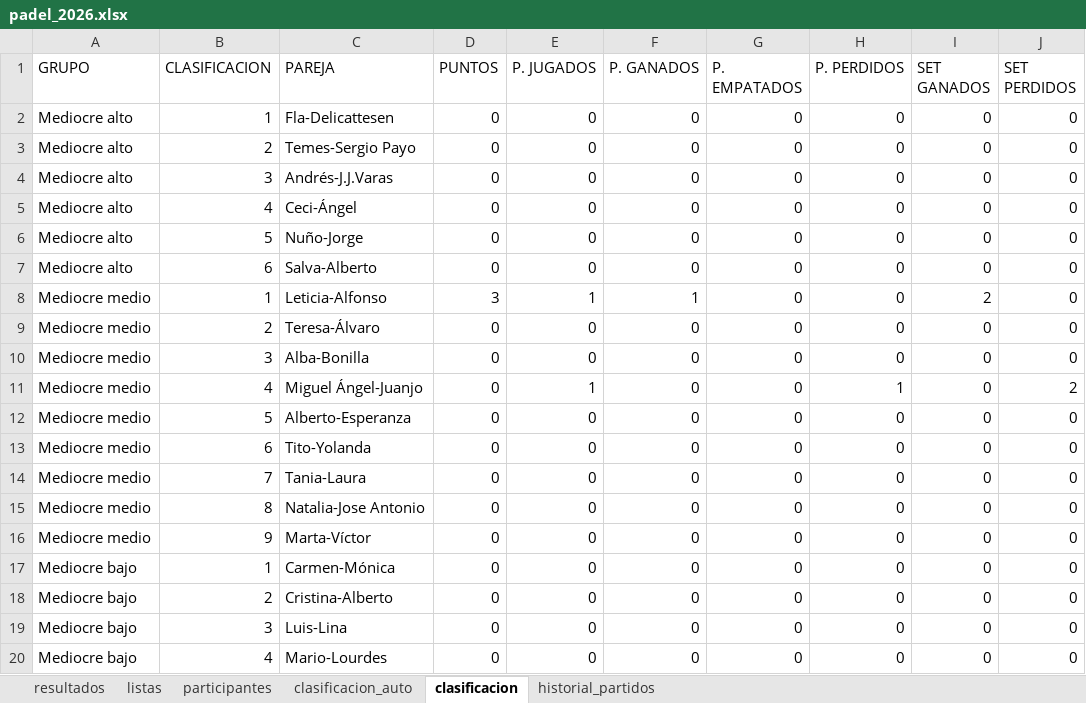
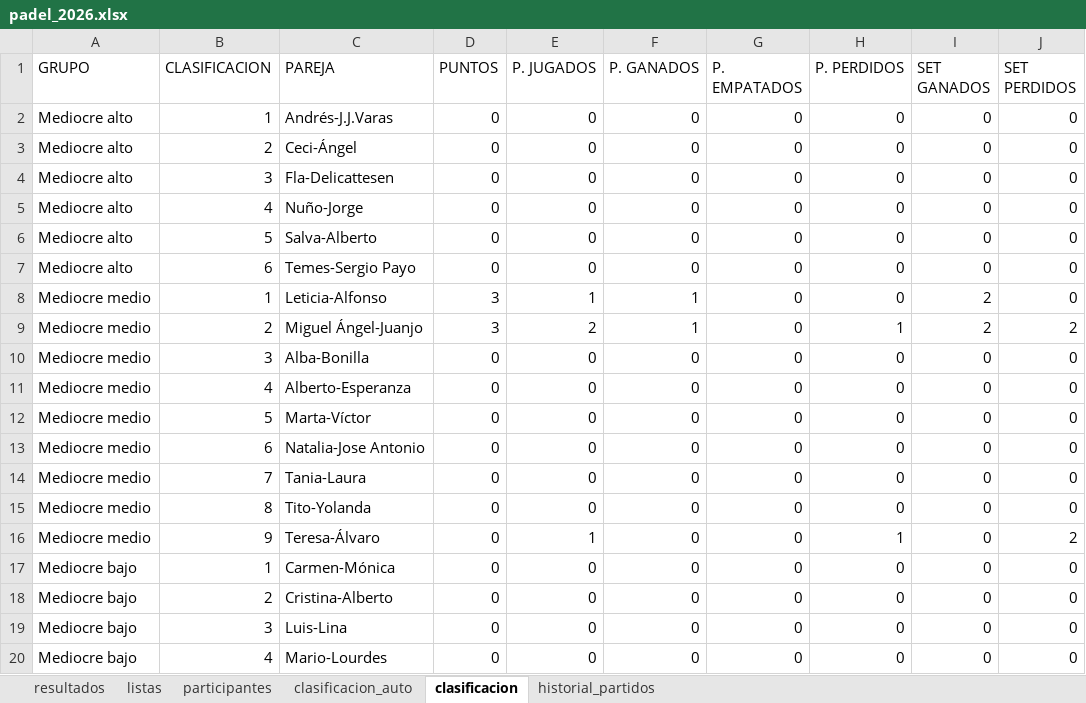
Before and after one commit to lcalle268/campeonato-padel-2026-2027, an Excel workbook: padel_2026.xlsx, sheet clasificacion, drawn as a sheet; values as stored, in another font and other column widths than the file's, no borders; removed rows and columns are numbered as before the commit, all else as after; the diff names each change by its address in the sheet, - before the commit and + after, or states it on an @@ line.

```diff
--- a/padel_2026.xlsx (sheet clasificacion)
+++ b/padel_2026.xlsx (sheet clasificacion)
-row 2: Mediocre alto | 1 | Fla-Delicattesen | 0 | 0 | 0 | 0 | 0 | 0 | 0
-row 3: Mediocre alto | 2 | Temes-Sergio Payo | 0 | 0 | 0 | 0 | 0 | 0 | 0
-B2 (CLASIFICACION): 3
+B2 (CLASIFICACION): 1
-B3 (CLASIFICACION): 4
+B3 (CLASIFICACION): 2
+row 4: Mediocre alto | 3 | Fla-Delicattesen | 0 | 0 | 0 | 0 | 0 | 0 | 0
-B5 (CLASIFICACION): 5
+B5 (CLASIFICACION): 4
-B6 (CLASIFICACION): 6
+B6 (CLASIFICACION): 5
+row 7: Mediocre alto | 6 | Temes-Sergio Payo | 0 | 0 | 0 | 0 | 0 | 0 | 0
-row 9: Mediocre medio | 2 | Teresa-Álvaro | 0 | 0 | 0 | 0 | 0 | 0 | 0
+row 9: Mediocre medio | 2 | Miguel Ángel-Juanjo | 3 | 2 | 1 | 0 | 1 | 2 | 2
-row 11: Mediocre medio | 4 | Miguel Ángel-Juanjo | 0 | 1 | 0 | 0 | 1 | 0 | 2
-B11 (CLASIFICACION): 5
+B11 (CLASIFICACION): 4
+row 12: Mediocre medio | 5 | Marta-Víctor | 0 | 0 | 0 | 0 | 0 | 0 | 0
-C13 (PAREJA): Tito-Yolanda
+C13 (PAREJA): Natalia-Jose Antonio
-C15 (PAREJA): Natalia-Jose Antonio
+C15 (PAREJA): Tito-Yolanda
-C16 (PAREJA): Marta-Víctor
+C16 (PAREJA): Teresa-Álvaro
-E16 (P. JUGADOS): 0
+E16 (P. JUGADOS): 1
-H16 (P. PERDIDOS): 0
+H16 (P. PERDIDOS): 1
-J16 (SET PERDIDOS): 0
+J16 (SET PERDIDOS): 2
```
Also changed, not shown: sheet clasificacion_auto, sheet historial_partidos, sheet resultados, sheet participantes, sheet listas.
